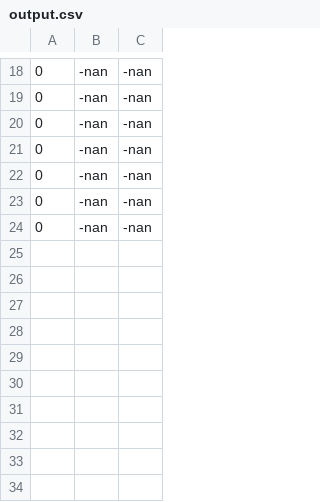
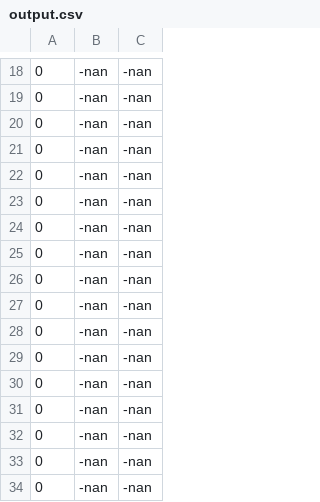
Before and after one commit to JimmyLiu0530/thesis, a CSV file: thesis/output.csv, drawn as a sheet; only a part is shown, gaps mark what is left out.

```diff
--- a/thesis/output.csv
+++ b/thesis/output.csv
@@ -24 +24,11 @@
 0,-nan,-nan,
+0,-nan,-nan,
+0,-nan,-nan,
+0,-nan,-nan,
+0,-nan,-nan,
+0,-nan,-nan,
+0,-nan,-nan,
+0,-nan,-nan,
+0,-nan,-nan,
+0,-nan,-nan,
+0,-nan,-nan,
```
Also changed, not shown: 3 other files.
